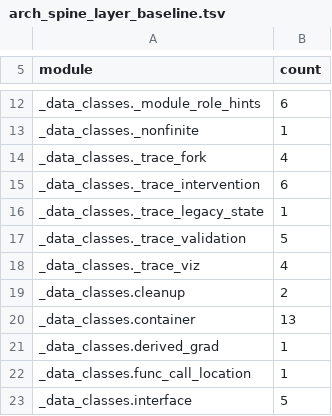
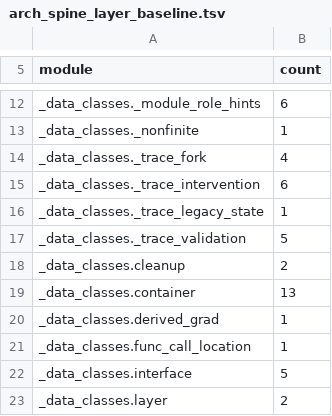
Before and after one commit to johnmarktaylor91/torchlens, a TSV file: scripts/checks/arch_spine_layer_baseline.tsv, drawn as a sheet; only a part is shown, gaps mark what is left out; the shorter side is filled out with more unchanged rows; the diff names each change by its address in the sheet, - before the commit and + after, or states it on an @@ line.

Commit message:
chore(records): re-key the visualization and export ratchet rows to their destination modules

```diff
--- a/scripts/checks/arch_spine_layer_baseline.tsv
+++ b/scripts/checks/arch_spine_layer_baseline.tsv
-row 18: _data_classes._trace_viz | 4
```
Also changed, not shown: 4 other files.
